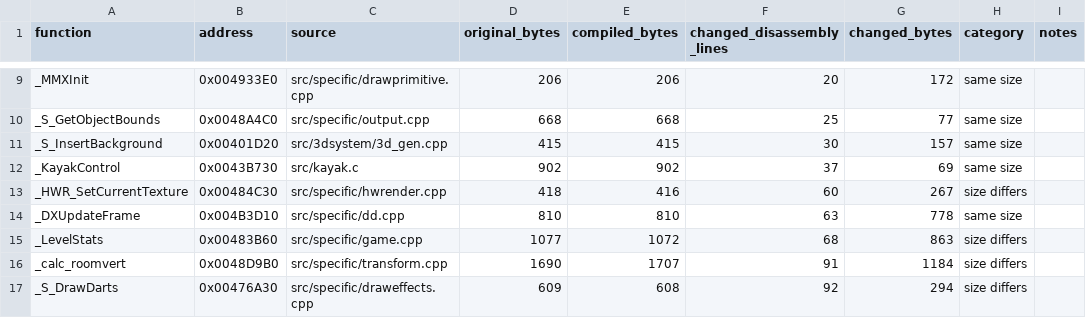
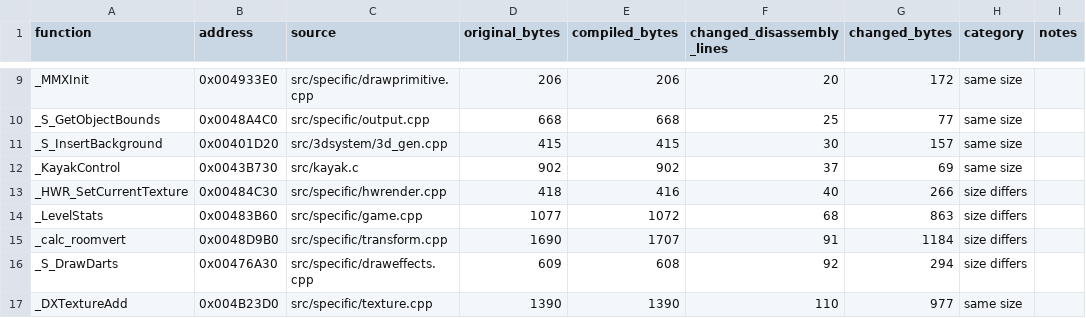
Before and after one commit to LostArtefacts/tr03, a CSV file: docs/nonmatching.csv, drawn as a sheet; only a part is shown, gaps mark what is left out; the shorter side is filled out with more unchanged rows.

Commit message:
Match DXUpdateFrame

```diff
--- a/docs/nonmatching.csv
+++ b/docs/nonmatching.csv
@@ -12,4 +12,3 @@ _S_InsertBackground,0x00401D20,src/3dsystem/3d_gen.cpp,415,415,30,157,same size,
 _KayakControl,0x0043B730,src/kayak.c,902,902,37,69,same size,
-_HWR_SetCurrentTexture,0x00484C30,src/specific/hwrender.cpp,418,416,60,267,size differs,
-_DXUpdateFrame,0x004B3D10,src/specific/dd.cpp,810,810,63,778,same size,
+_HWR_SetCurrentTexture,0x00484C30,src/specific/hwrender.cpp,418,416,40,266,size differs,
 _LevelStats,0x00483B60,src/specific/game.cpp,1077,1072,68,863,size differs,
```
Also changed, not shown: 4 other files.
